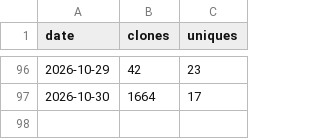
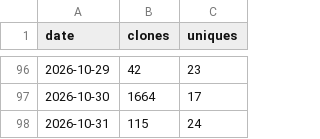
Before and after one commit to SirAllap/agentglass, a CSV file: clones.csv, drawn as a sheet; only a part is shown, gaps mark what is left out.

```diff
--- a/clones.csv
+++ b/clones.csv
@@ -97 +97,2 @@ date,clones,uniques
 2026-10-30,1664,17
+2026-10-31,115,24
```
Also changed, not shown: paths.csv, referrers.csv, 1 other file.
